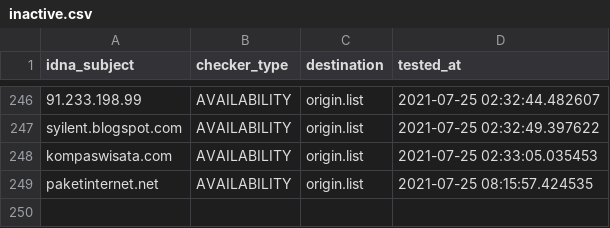
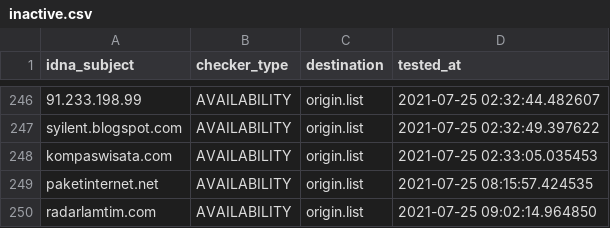
Before and after one commit to dead-hosts/AdBlockID_git_realodix, a CSV file: .pyfunceble/inactive.csv, drawn as a sheet; only a part is shown, gaps mark what is left out.

```diff
--- a/.pyfunceble/inactive.csv
+++ b/.pyfunceble/inactive.csv
@@ -249 +249,2 @@ kompaswisata.com,AVAILABILITY,origin.list,2021-07-25 02:33:05.035453
 paketinternet.net,AVAILABILITY,origin.list,2021-07-25 08:15:57.424535
+radarlamtim.com,AVAILABILITY,origin.list,2021-07-25 09:02:14.964850
```
Also changed, not shown: output/origin.list/continue.csv, 11 other files.
